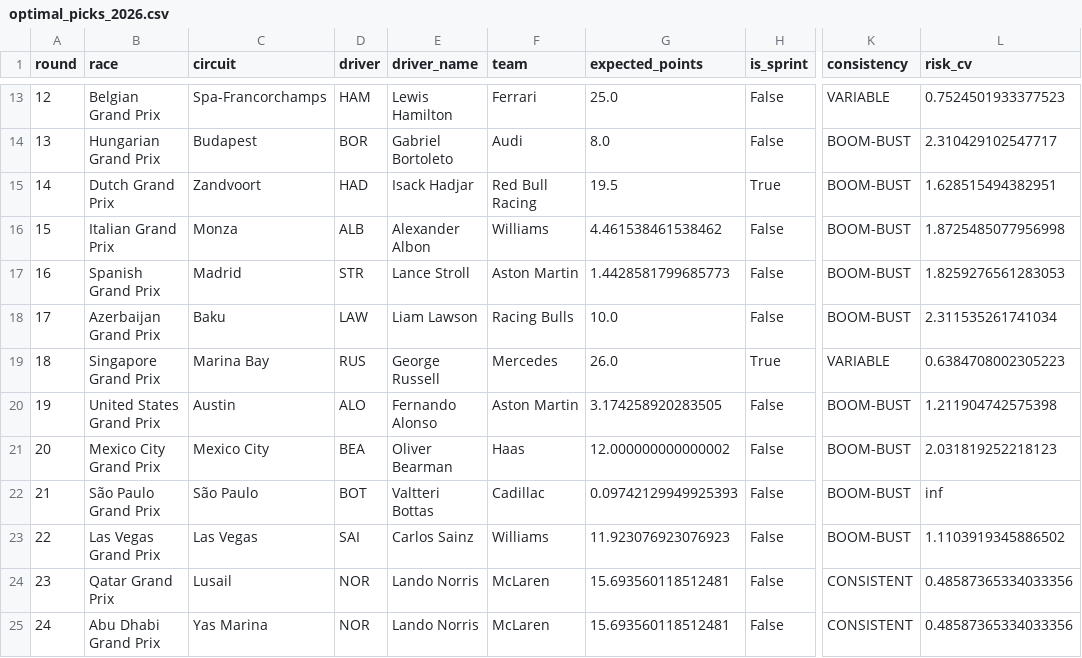
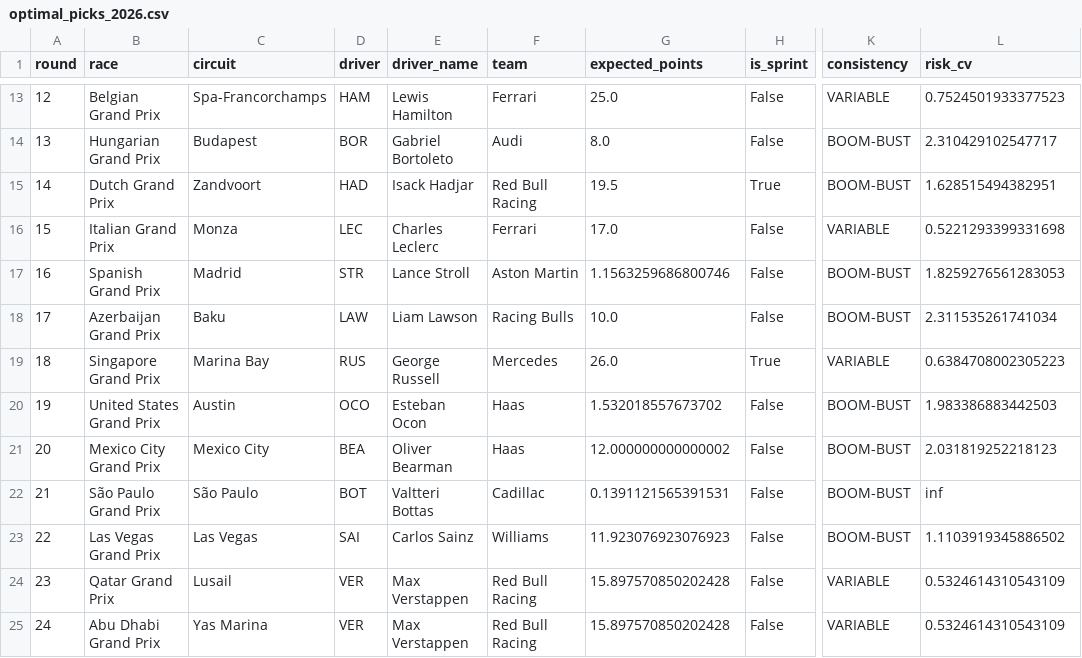
Before and after one commit to eddmann/f1-picks-2026, a CSV file: analysis/optimal_picks_2026.csv, drawn as a sheet; only a part is shown, gaps mark what is left out; the diff covers the shown part only; the diff names each change by its address in the sheet, - before the commit and + after, or states it on an @@ line.

```diff
--- a/analysis/optimal_picks_2026.csv
+++ b/analysis/optimal_picks_2026.csv
-D16 (driver): ALB
+D16 (driver): LEC
-E16 (driver_name): Alexander Albon
+E16 (driver_name): Charles Leclerc
-F16 (team): Williams
+F16 (team): Ferrari
-G16 (expected_points): 4.461538461538462
+G16 (expected_points): 17.0
-K16 (consistency): BOOM-BUST
+K16 (consistency): VARIABLE
-L16 (risk_cv): 1.8725485077956998
+L16 (risk_cv): 0.5221293399331698
-G17 (expected_points): 1.4428581799685773
+G17 (expected_points): 1.1563259686800746
-D20 (driver): ALO
+D20 (driver): OCO
-E20 (driver_name): Fernando Alonso
+E20 (driver_name): Esteban Ocon
-F20 (team): Aston Martin
+F20 (team): Haas
-G20 (expected_points): 3.174258920283505
+G20 (expected_points): 1.532018557673702
-L20 (risk_cv): 1.211904742575398
+L20 (risk_cv): 1.983386883442503
-G22 (expected_points): 0.09742129949925393
+G22 (expected_points): 0.1391121565391531
-D24:D25 (driver): NOR
+D24:D25 (driver): VER
-E24:E25 (driver_name): Lando Norris
+E24:E25 (driver_name): Max Verstappen
-F24:F25 (team): McLaren
+F24:F25 (team): Red Bull Racing
-G24:G25 (expected_points): 15.693560118512481
+G24:G25 (expected_points): 15.897570850202428
-K24:K25 (consistency): CONSISTENT
+K24:K25 (consistency): VARIABLE
-L24:L25 (risk_cv): 0.48587365334033356
+L24:L25 (risk_cv): 0.5324614310543109
```
Also changed, not shown: 22 edited cells elsewhere in this file, 1 other file.
